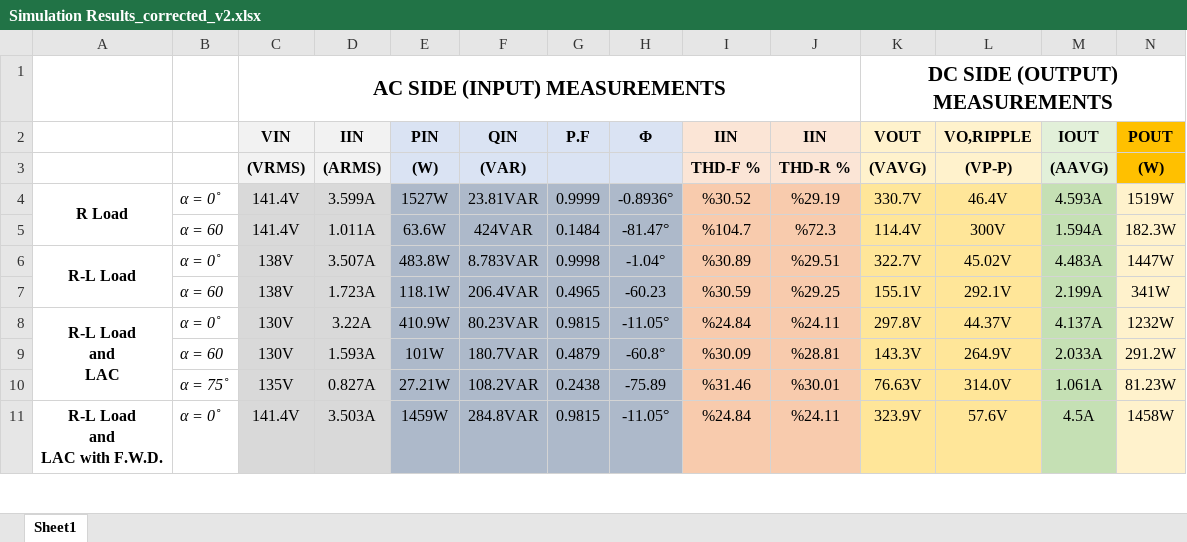
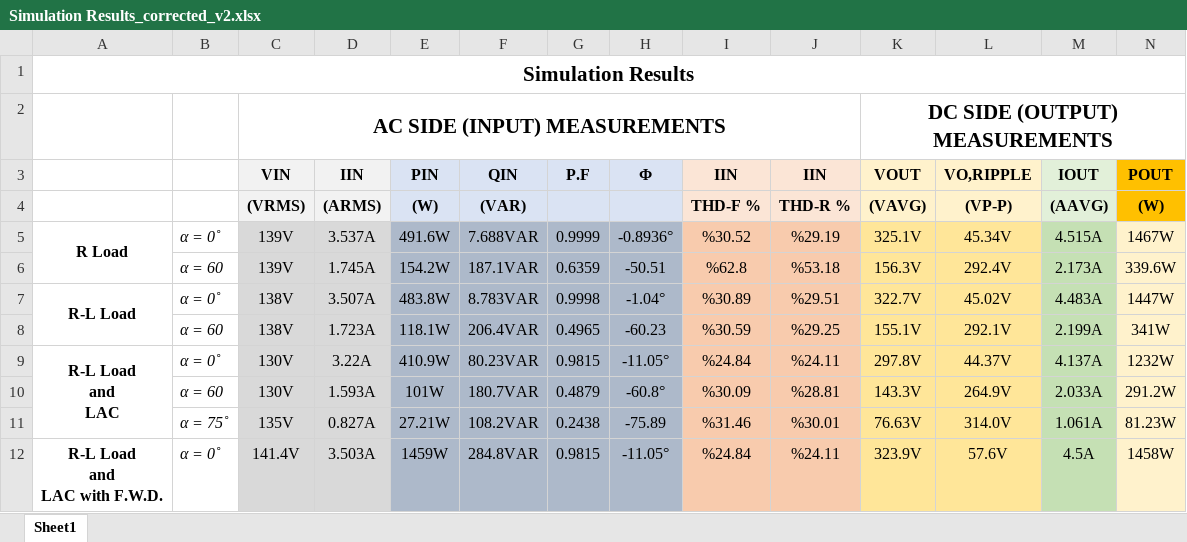
Before and after one commit to cayunus/EE463-Lab3, an Excel workbook: Simulation Results_corrected_v2.xlsx, sheet Sheet1, drawn as a sheet; only a part is shown; values as stored, in another font and other column widths than the file's, no borders; removed rows and columns are numbered as before the commit, all else as after; rows hold the shown columns only; the diff names each change by its address in the sheet, - before the commit and + after, or states it on an @@ line.

```diff
--- a/Simulation Results_corrected_v2.xlsx (sheet Sheet1)
+++ b/Simulation Results_corrected_v2.xlsx (sheet Sheet1)
+row 1: Simulation Results
-C5: 141.4V
+C5: 139V
-D5: 3.599A
+D5: 3.537A
-E5: 1527W
+E5: 491.6W
-F5: 23.81VAR
+F5: 7.688VAR
-K5: 330.7V
+K5: 325.1V
-L5: 46.4V
+L5: 45.34V
-M5: 4.593A
+M5: 4.515A
-N5: 1519W
+N5: 1467W
-row 5:  | α = 60 | 141.4V | 1.011A | 63.6W | 424VAR | 0.1484 | -81.47° | %104.7 | %72.3 | 114.4V | 300V | 1.594A | 182.3W
+row 6:  | α = 60 | 139V | 1.745A | 154.2W | 187.1VAR | 0.6359 | -50.51 | %62.8 | %53.18 | 156.3V | 292.4V | 2.173A | 339.6W
```
Also changed, not shown: 1 other file.
